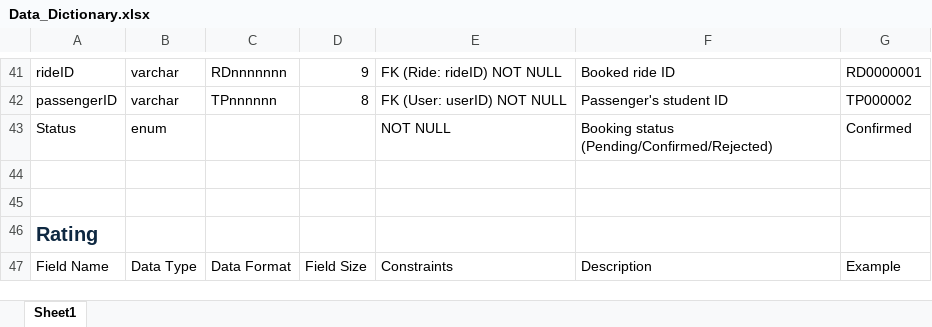
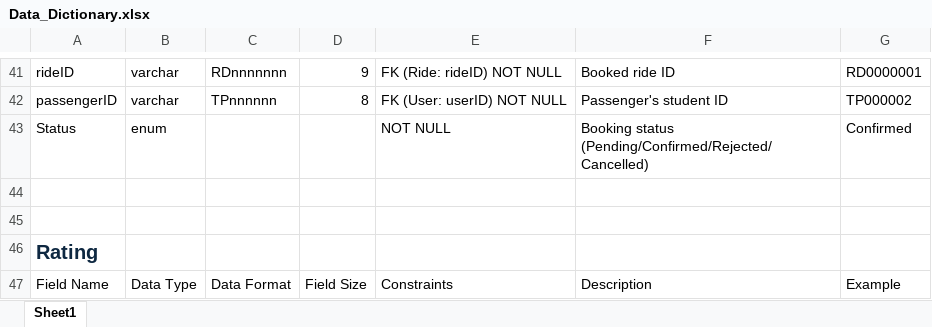
Before and after one commit to oggyng/Responsive-Web-Design-and-Development, an Excel workbook: Maps/Data_Dictionary.xlsx, sheet Sheet1, drawn as a sheet; only a part is shown, gaps mark what is left out; values as stored, in another font and other column widths than the file's, no borders; the diff names each change by its address in the sheet, - before the commit and + after, or states it on an @@ line.

```diff
--- a/Maps/Data_Dictionary.xlsx (sheet Sheet1)
+++ b/Maps/Data_Dictionary.xlsx (sheet Sheet1)
-F43: Booking status (Pending/Confirmed/Rejected)
+F43: Booking status (Pending/Confirmed/Rejected/Cancelled)
```
Also changed, not shown: 8 other files.
